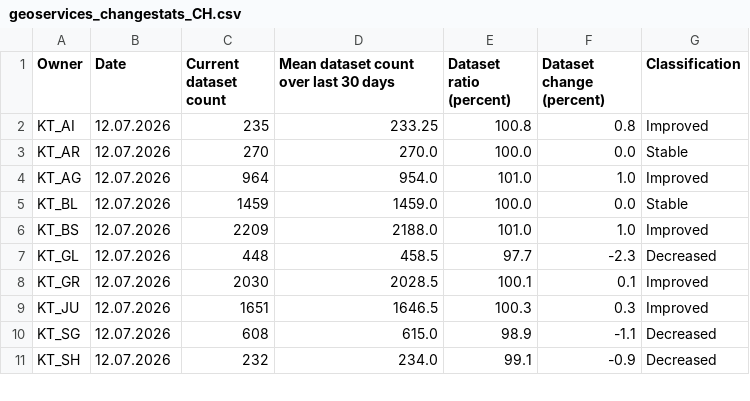
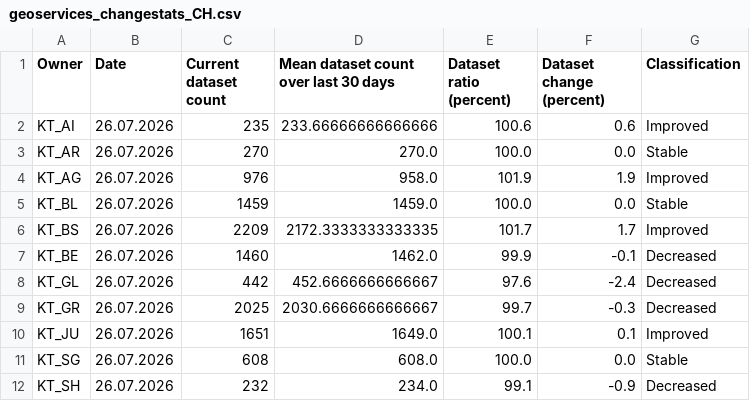
Before and after one commit to davidoesch/geoservice_harvester_poc, a CSV file: data/geoservices_changestats_CH.csv, drawn as a sheet; only a part is shown; the diff covers the shown part only.

Commit message:
Calculate change statistics

```diff
--- a/data/geoservices_changestats_CH.csv
+++ b/data/geoservices_changestats_CH.csv
@@ -1,11 +1,12 @@
 Owner,Date,Current dataset count,Mean dataset count over last 30 days,Dataset ratio (percent),Dataset change (percent),Classification
-KT_AI,12.07.2026,235,233.25,100.8,0.8,Improved
-KT_AR,12.07.2026,270,270.0,100.0,0.0,Stable
-KT_AG,12.07.2026,964,954.0,101.0,1.0,Improved
-KT_BL,12.07.2026,1459,1459.0,100.0,0.0,Stable
-KT_BS,12.07.2026,2209,2188.0,101.0,1.0,Improved
-KT_GL,12.07.2026,448,458.5,97.7,-2.3,Decreased
-KT_GR,12.07.2026,2030,2028.5,100.1,0.1,Improved
-KT_JU,12.07.2026,1651,1646.5,100.3,0.3,Improved
-KT_SG,12.07.2026,608,615.0,98.9,-1.1,Decreased
-KT_SH,12.07.2026,232,234.0,99.1,-0.9,Decreased
+KT_AI,26.07.2026,235,233.66666666666666,100.6,0.6,Improved
+KT_AR,26.07.2026,270,270.0,100.0,0.0,Stable
+KT_AG,26.07.2026,976,958.0,101.9,1.9,Improved
+KT_BL,26.07.2026,1459,1459.0,100.0,0.0,Stable
+KT_BS,26.07.2026,2209,2172.3333333333335,101.7,1.7,Improved
+KT_BE,26.07.2026,1460,1462.0,99.9,-0.1,Decreased
+KT_GL,26.07.2026,442,452.6666666666667,97.6,-2.4,Decreased
+KT_GR,26.07.2026,2025,2030.6666666666667,99.7,-0.3,Decreased
+KT_JU,26.07.2026,1651,1649.0,100.1,0.1,Improved
+KT_SG,26.07.2026,608,608.0,100.0,0.0,Stable
+KT_SH,26.07.2026,232,234.0,99.1,-0.9,Decreased
```
Also changed, not shown: 43 edited cells elsewhere in this file.
